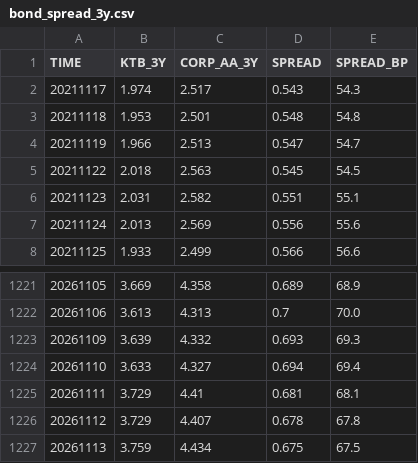
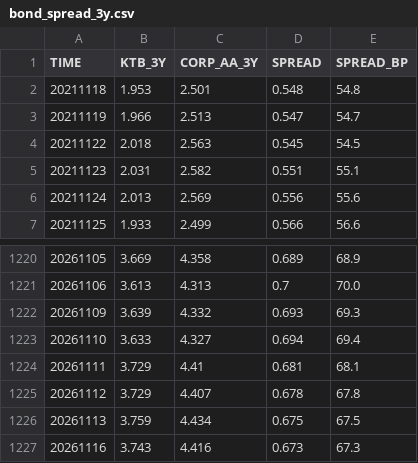
Before and after one commit to kihyunoh0317-dotcom/kho, a CSV file: bond_spread_3y.csv, drawn as a sheet; only a part is shown, gaps mark what is left out.

```diff
--- a/bond_spread_3y.csv
+++ b/bond_spread_3y.csv
@@ -1,3 +1,2 @@
 TIME,KTB_3Y,CORP_AA_3Y,SPREAD,SPREAD_BP
-20211117,1.974,2.517,0.543,54.3
 20211118,1.953,2.501,0.548,54.8
@@ -1227 +1226,2 @@
 20261113,3.759,4.434,0.675,67.5
+20261116,3.743,4.416,0.673,67.3
```
Also changed, not shown: base_rate_history.csv, ecos_corp_aa_3y.csv, 7 other files.
